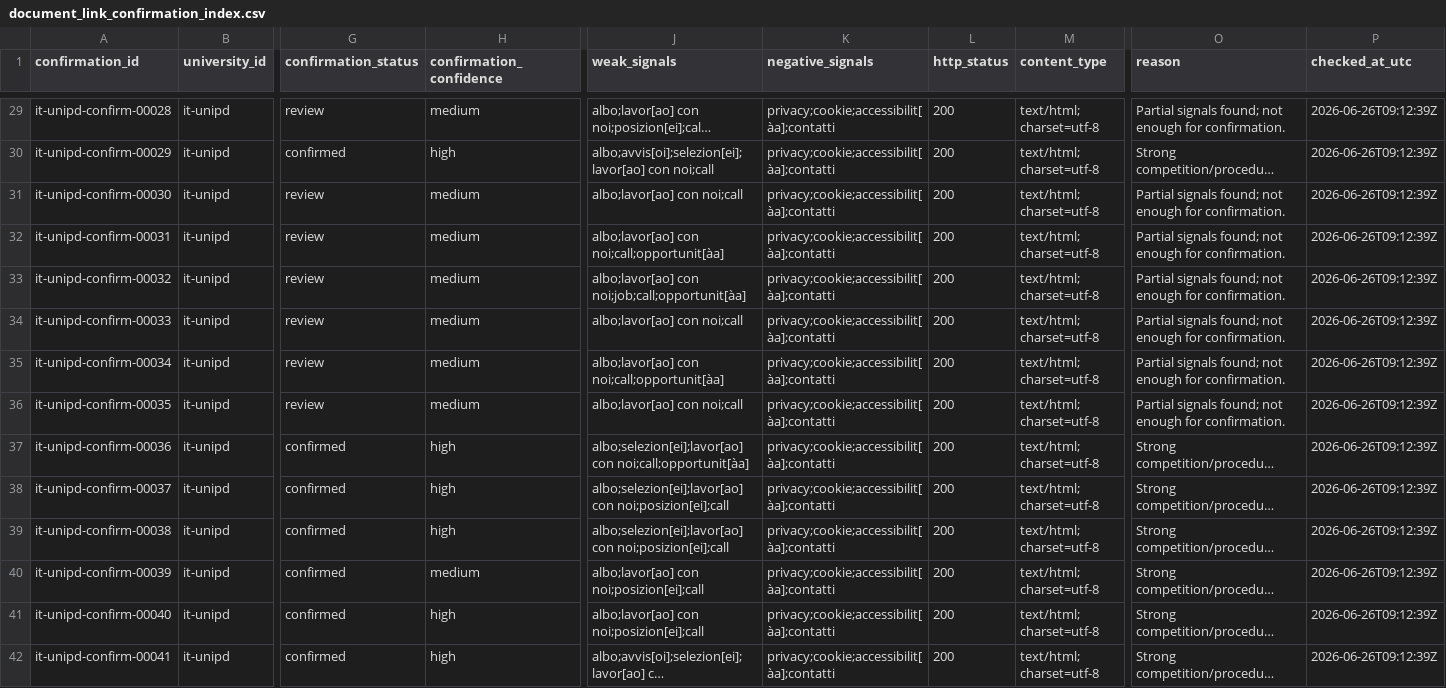
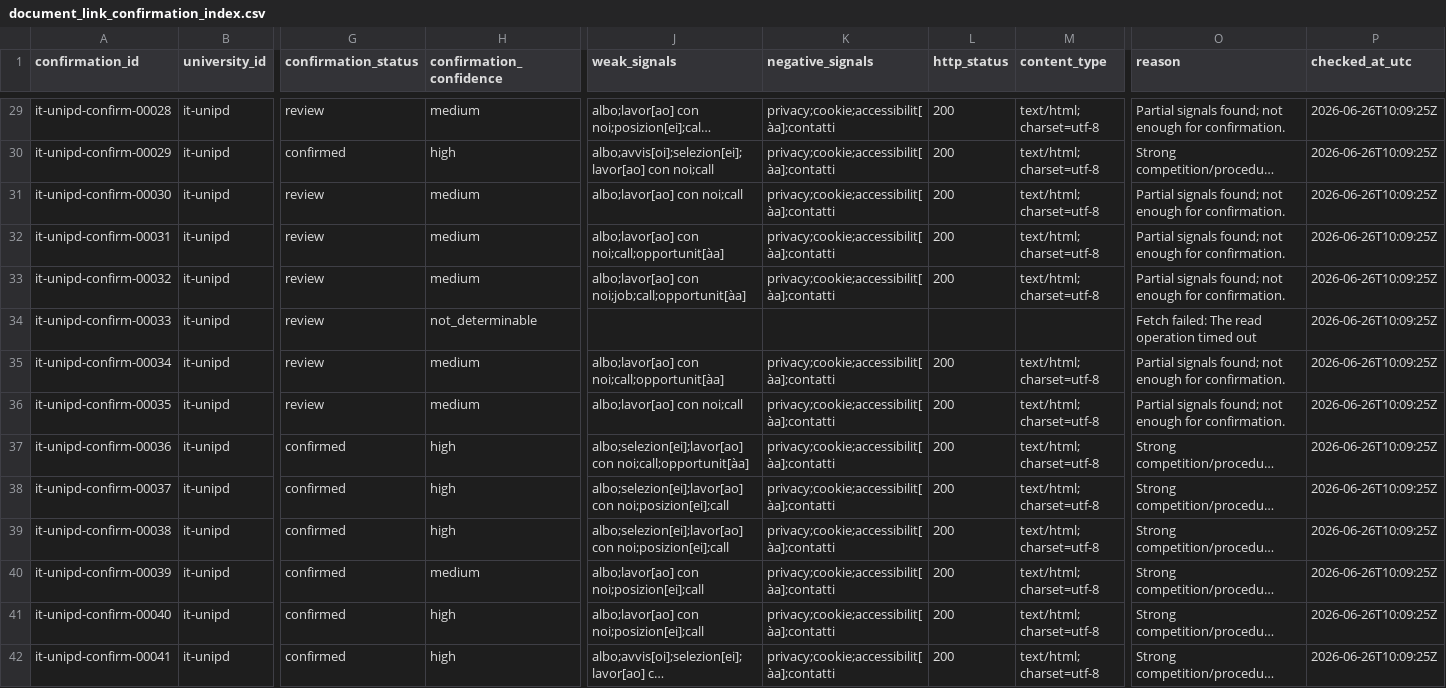
Before and after one commit to colazeta/atlante_dei_concorsi, a CSV file: docs/executions/document-link-confirmation/document_link_confirmation_index.csv, drawn as a sheet; only a part is shown, gaps mark what is left out; long unchanged cells end in …; the diff covers the shown part only; the diff names each change by its address in the sheet, - before the commit and + after, or states it on an @@ line.

```diff
--- a/docs/executions/document-link-confirmation/document_link_confirmation_index.csv
+++ b/docs/executions/document-link-confirmation/document_link_confirmation_index.csv
-P29:P42 (checked_at_utc): 2026-06-26T09:12:39Z
+P29:P42 (checked_at_utc): 2026-06-26T10:09:25Z
-H34 (confirmation_confidence): medium
+H34 (confirmation_confidence): not_determinable
-J34 (weak_signals): albo;lavor[ao] con noi;call
+J34 (weak_signals): (empty)
-K34 (negative_signals): privacy;cookie;accessibilit[àa];contatti
+K34 (negative_signals): (empty)
-L34 (http_status): 200
+L34 (http_status): (empty)
-M34 (content_type): text/html; charset=utf-8
+M34 (content_type): (empty)
-O34 (reason): Partial signals found; not enough for confirmation.
+O34 (reason): Fetch failed: The read operation timed out
```
Also changed, not shown: 51 edited cells elsewhere in this file, docs/executions/document-link-classification/document_link_classification_index.csv, docs/executions/document-link-triage/document_link_triage_index.csv, 7 other files.
